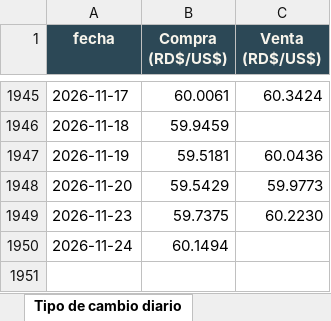
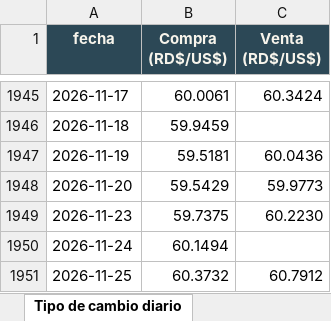
Before and after one commit to rafaelalfonso1/tbrl, an Excel workbook: public/data/macro/descargas/tbrl_datos_macro_rd.xlsx, sheet Tipo de cambio diario, drawn as a sheet; only a part is shown, gaps mark what is left out; values as stored, in another font and other column widths than the file's, no borders; the diff names each change by its address in the sheet, - before the commit and + after, or states it on an @@ line.

```diff
--- a/public/data/macro/descargas/tbrl_datos_macro_rd.xlsx (sheet Tipo de cambio diario)
+++ b/public/data/macro/descargas/tbrl_datos_macro_rd.xlsx (sheet Tipo de cambio diario)
+row 1951: 2026-11-25 | 60.3732 | 60.7912
```
Also changed, not shown: sheet Léeme, sheet TC USD-DOP semanal, public/data/macro/descargas/imae_interanual_mensual.xlsx, public/data/macro/descargas/inflacion_interanual_mensual.xlsx, 12 other files.
